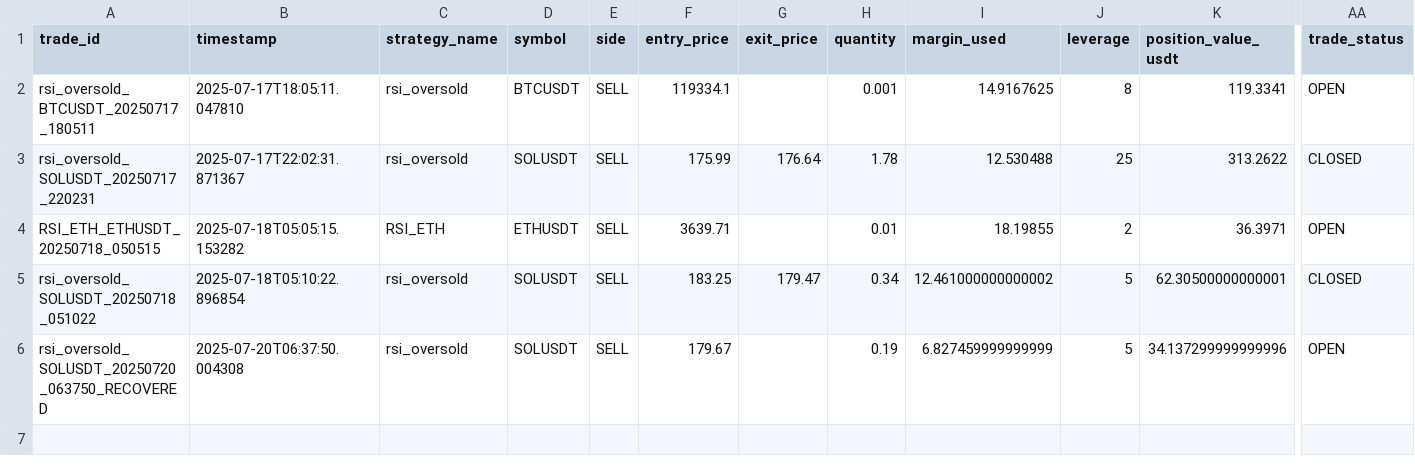
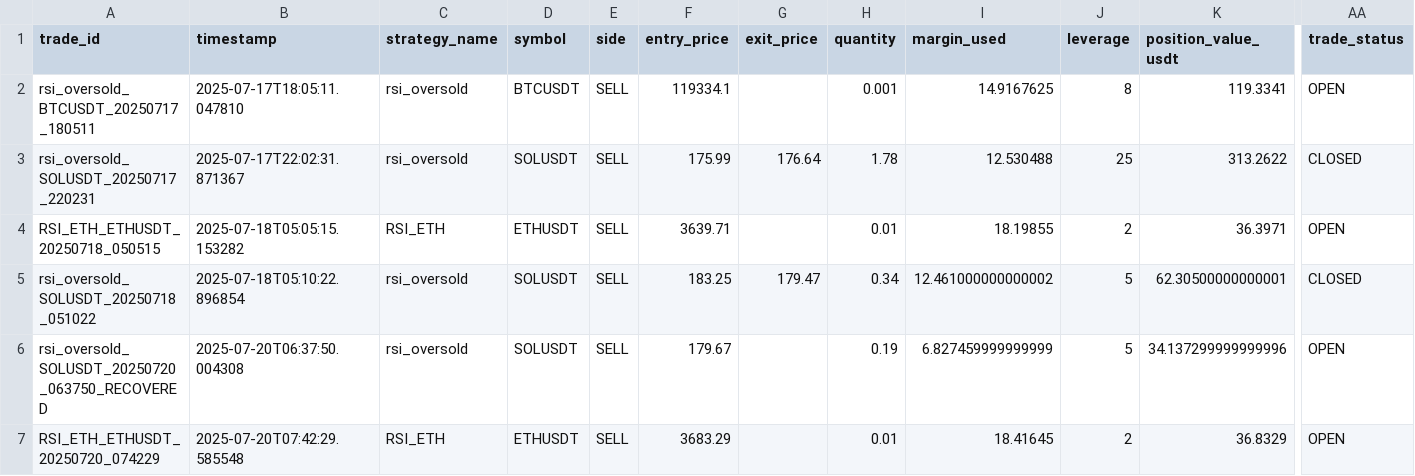
Before and after one commit to ghaisosman/replit-trading-bot, a CSV file: trading_data/trades/all_trades.csv, drawn as a sheet; only a part is shown, gaps mark what is left out; rows hold the shown columns only; the diff names each change by its address in the sheet, - before the commit and + after, or states it on an @@ line.

```diff
--- a/trading_data/trades/all_trades.csv
+++ b/trading_data/trades/all_trades.csv
+row 7: RSI_ETH_ETHUSDT_20250720_074229 | 2025-07-20T07:42:29.585548 | RSI_ETH | ETHUSDT | SELL | 3683.29 |  | 0.01 | 18.41645 | 2 | 36.8329 | OPEN
```
Also changed, not shown: 3 other files.
